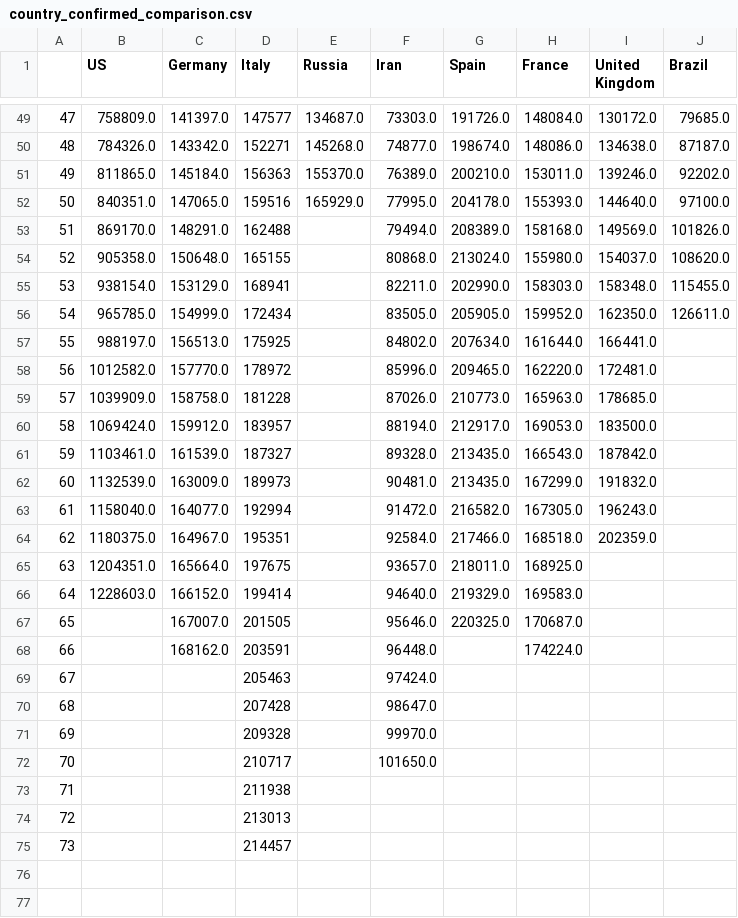
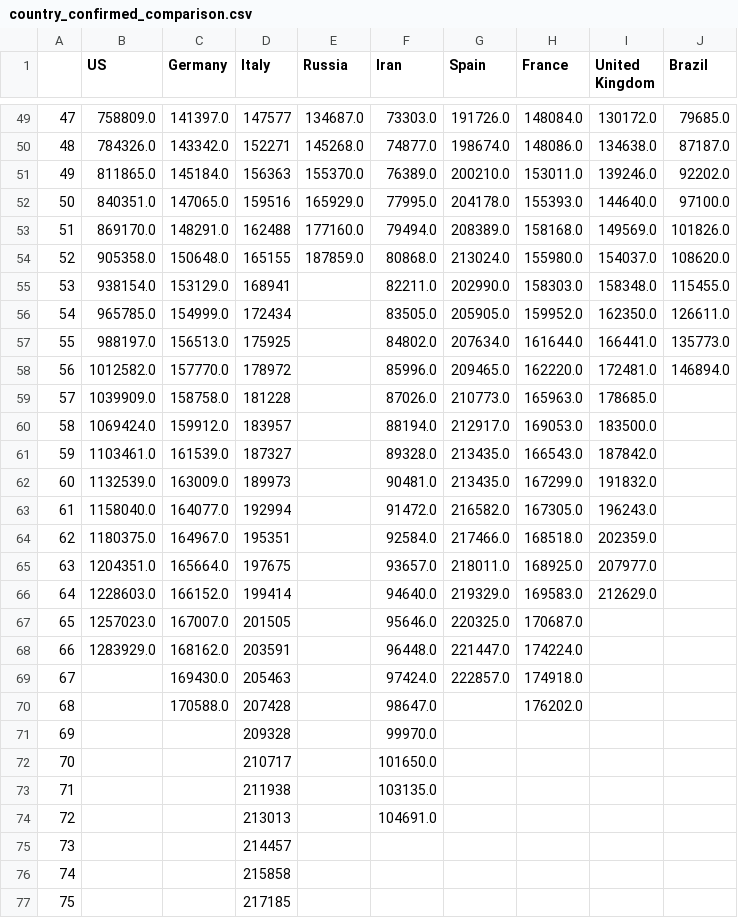
Before and after one commit to dmitripr/covid19, a CSV file: data/country_confirmed_comparison.csv, drawn as a sheet; only a part is shown, gaps mark what is left out.

```diff
--- a/data/country_confirmed_comparison.csv
+++ b/data/country_confirmed_comparison.csv
@@ -52,8 +52,8 @@
 50,840351.0,147065.0,159516,165929.0,77995.0,204178.0,155393.0,144640.0,97100.0
-51,869170.0,148291.0,162488,,79494.0,208389.0,158168.0,149569.0,101826.0
-52,905358.0,150648.0,165155,,80868.0,213024.0,155980.0,154037.0,108620.0
+51,869170.0,148291.0,162488,177160.0,79494.0,208389.0,158168.0,149569.0,101826.0
+52,905358.0,150648.0,165155,187859.0,80868.0,213024.0,155980.0,154037.0,108620.0
 53,938154.0,153129.0,168941,,82211.0,202990.0,158303.0,158348.0,115455.0
 54,965785.0,154999.0,172434,,83505.0,205905.0,159952.0,162350.0,126611.0
-55,988197.0,156513.0,175925,,84802.0,207634.0,161644.0,166441.0,
-56,1012582.0,157770.0,178972,,85996.0,209465.0,162220.0,172481.0,
+55,988197.0,156513.0,175925,,84802.0,207634.0,161644.0,166441.0,135773.0
+56,1012582.0,157770.0,178972,,85996.0,209465.0,162220.0,172481.0,146894.0
 57,1039909.0,158758.0,181228,,87026.0,210773.0,165963.0,178685.0,
@@ -64,12 +64,14 @@
 62,1180375.0,164967.0,195351,,92584.0,217466.0,168518.0,202359.0,
-63,1204351.0,165664.0,197675,,93657.0,218011.0,168925.0,,
-64,1228603.0,166152.0,199414,,94640.0,219329.0,169583.0,,
-65,,167007.0,201505,,95646.0,220325.0,170687.0,,
-66,,168162.0,203591,,96448.0,,174224.0,,
-67,,,205463,,97424.0,,,,
-68,,,207428,,98647.0,,,,
+63,1204351.0,165664.0,197675,,93657.0,218011.0,168925.0,207977.0,
+64,1228603.0,166152.0,199414,,94640.0,219329.0,169583.0,212629.0,
+65,1257023.0,167007.0,201505,,95646.0,220325.0,170687.0,,
+66,1283929.0,168162.0,203591,,96448.0,221447.0,174224.0,,
+67,,169430.0,205463,,97424.0,222857.0,174918.0,,
+68,,170588.0,207428,,98647.0,,176202.0,,
 69,,,209328,,99970.0,,,,
 70,,,210717,,101650.0,,,,
-71,,,211938,,,,,,
-72,,,213013,,,,,,
+71,,,211938,,103135.0,,,,
+72,,,213013,,104691.0,,,,
 73,,,214457,,,,,,
+74,,,215858,,,,,,
+75,,,217185,,,,,,
```
Also changed, not shown: data/country_deaths_comparison.csv, data/predict_daily_growth_confirmed_comparison.csv, 10 other files.
